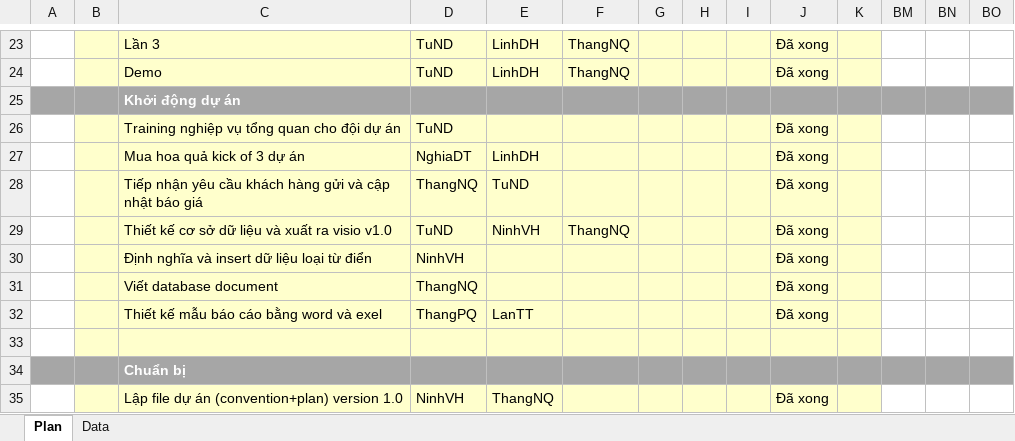
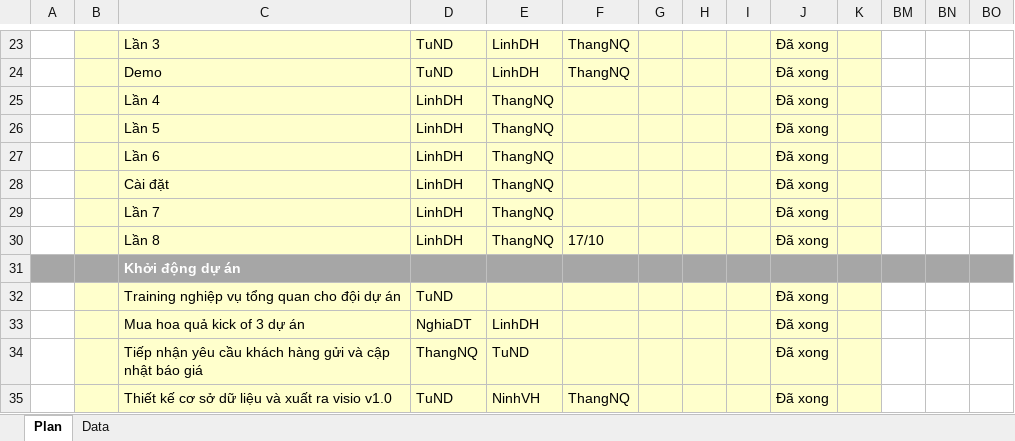
Before and after one commit to nguyendanhtu/my-project-traiphieu, an Excel workbook: Document/VietinBankSC Project Plan v2012.009.20.xlsx, sheet Plan, drawn as a sheet; only a part is shown, gaps mark what is left out; the shorter side is filled out with more unchanged rows; values as stored, in another font and other column widths than the file's, no borders; conditional formats not drawn; rows hold the shown columns only; the diff names each change by its address in the sheet, - before the commit and + after, or states it on an @@ line.

```diff
--- a/Document/VietinBankSC Project Plan v2012.009.20.xlsx (sheet Plan)
+++ b/Document/VietinBankSC Project Plan v2012.009.20.xlsx (sheet Plan)
+row 25:  |  | Lần 4 | LinhDH | ThangNQ |  |  |  |  | Đã xong
+row 26:  |  | Lần 5 | LinhDH | ThangNQ |  |  |  |  | Đã xong
+row 27:  |  | Lần 6 | LinhDH | ThangNQ |  |  |  |  | Đã xong
+row 28:  |  | Cài đặt | LinhDH | ThangNQ |  |  |  |  | Đã xong
+row 29:  |  | Lần 7 | LinhDH | ThangNQ |  |  |  |  | Đã xong
+row 30:  |  | Lần 8 | LinhDH | ThangNQ | 17/10 |  |  |  | Đã xong
```
